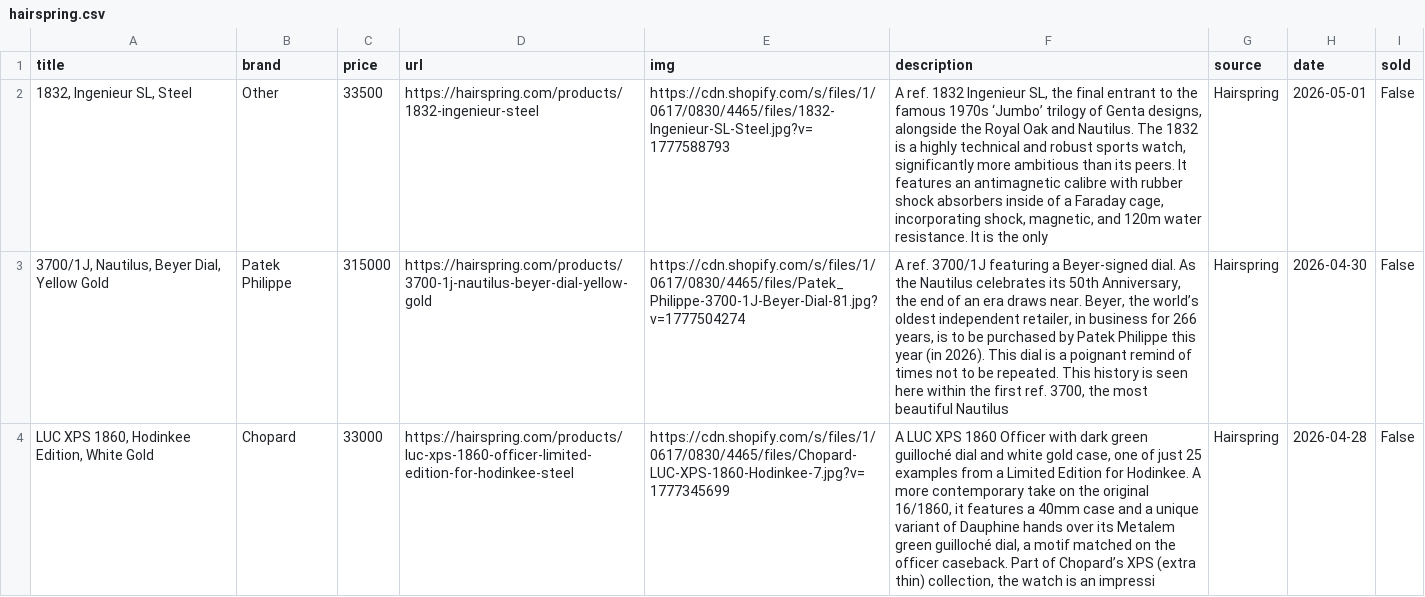
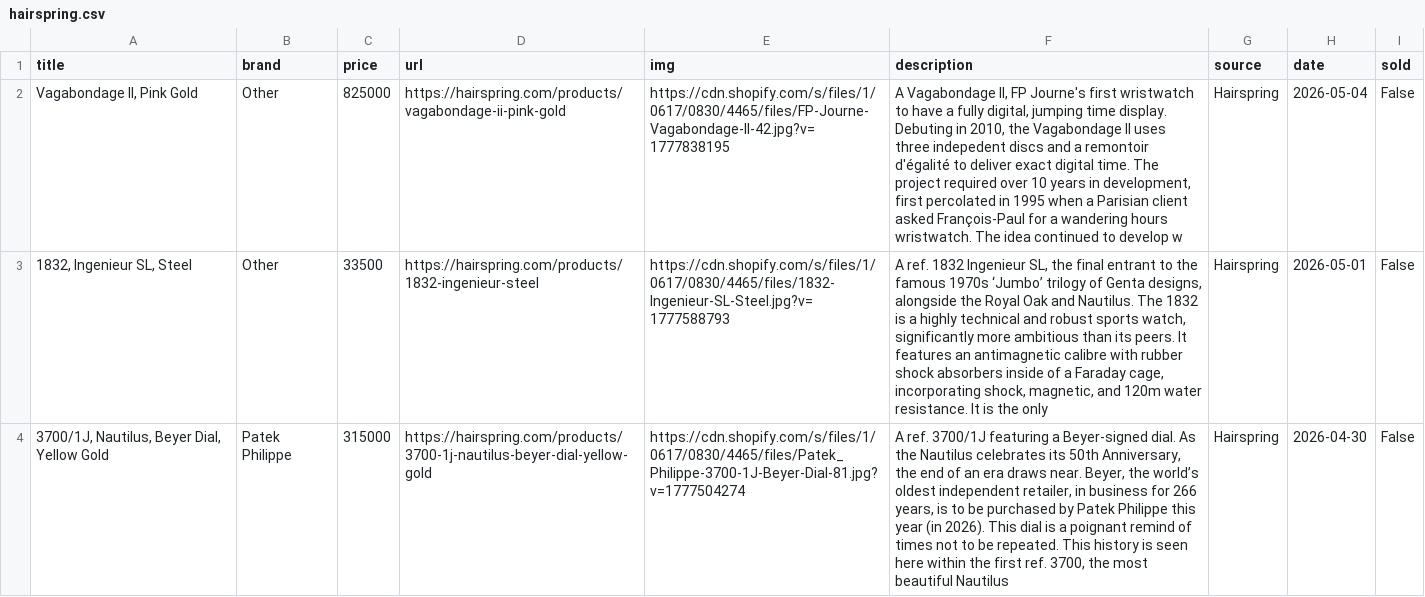
Before and after one commit to markatmutter-cloud/watchlist, a CSV file: data/hairspring.csv, drawn as a sheet; only a part is shown; the shorter side is filled out with more unchanged rows; the diff names each change by its address in the sheet, - before the commit and + after, or states it on an @@ line.

```diff
--- a/data/hairspring.csv
+++ b/data/hairspring.csv
+row 2: Vagabondage II, Pink Gold | Other | 825000 | https://hairspring.com/products/vagabondage-ii-pink-gold | https://cdn.shopify.com/s/files/1/0617/0830/4465/files/FP-Journe-Vagabondage-II-42.jpg?v=1777838195 | A Vagabondage II, FP Journe's first wristwatch to have a fully digital, jumping time display. Debuting in 2010, the Vagabondage II uses three indepedent discs and a remontoir d'égalité to deliver exact digital time. The project required over 10 years in development, first percolated in 1995 when a Parisian client asked François-Paul for a wandering hours wristwatch. The idea continued to develop w | Hairspring | 2026-05-04 | False
```
Also changed, not shown: data/avocadovintage.csv, data/bulangandsons.csv, 8 other files.
